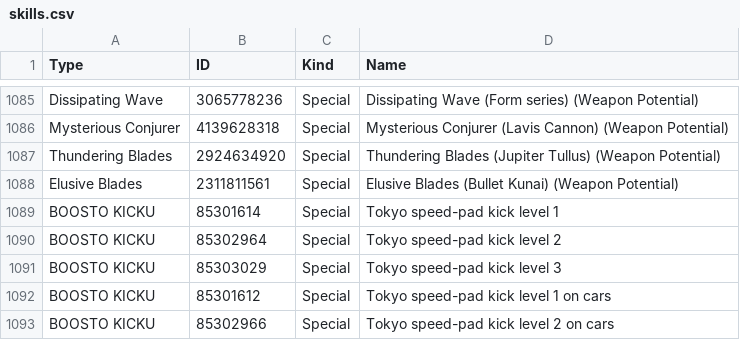
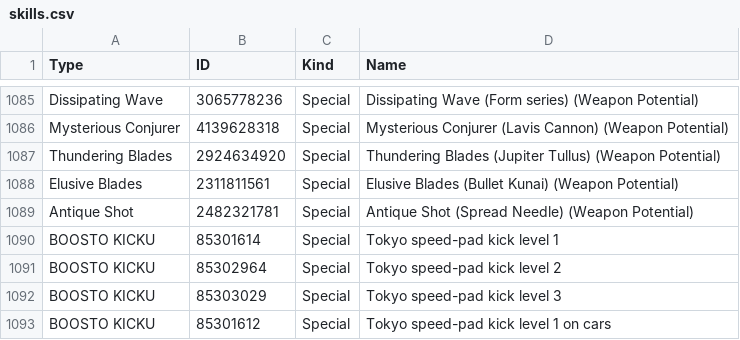
Before and after one commit to VariantXYZ/PSO2ACT, a CSV file: PSO2ACT/skills.csv, drawn as a sheet; only a part is shown, gaps mark what is left out; the shorter side is filled out with more unchanged rows.

Commit message:
Add Spread Needle potential

```diff
--- a/PSO2ACT/skills.csv
+++ b/PSO2ACT/skills.csv
@@ -1088,2 +1088,3 @@ Thundering Blades,2924634920,Special,Thundering Blades (Jupiter Tullus) (Weapon
 Elusive Blades,2311811561,Special,Elusive Blades (Bullet Kunai) (Weapon Potential)
+Antique Shot,2482321781,Special,Antique Shot (Spread Needle) (Weapon Potential)
 BOOSTO KICKU,85301614,Special,Tokyo speed-pad kick level 1
```
